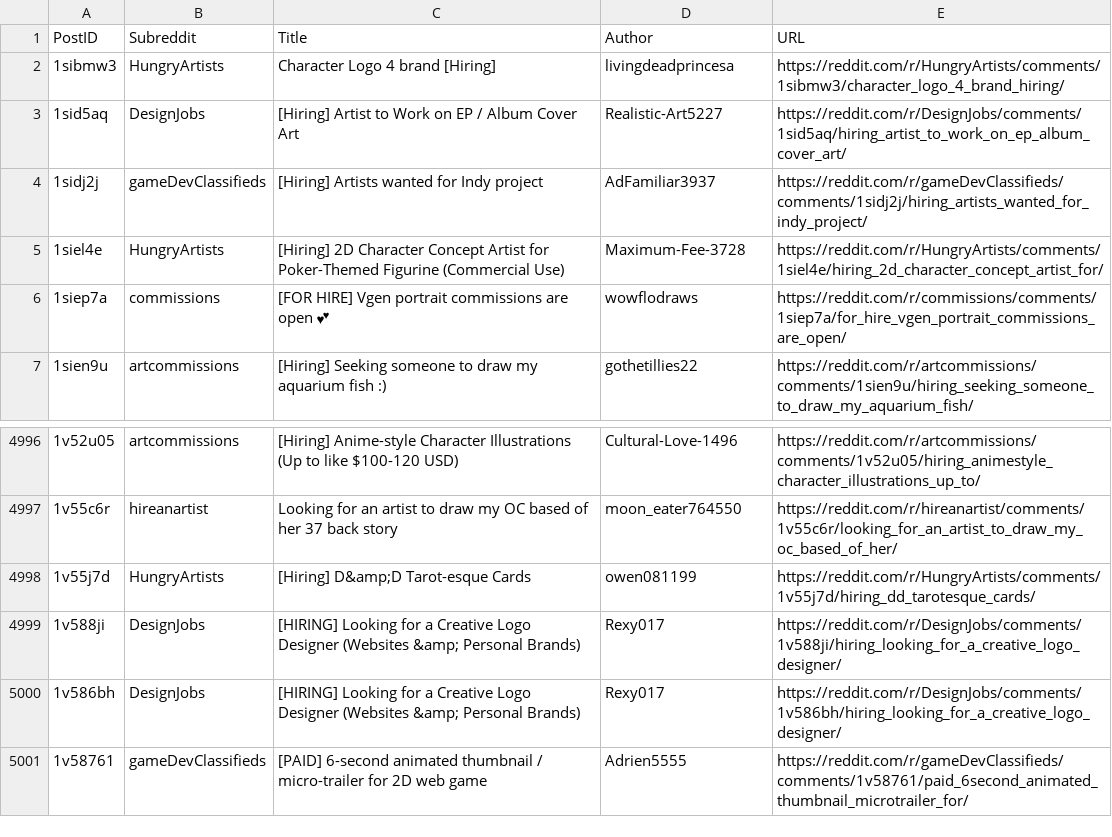
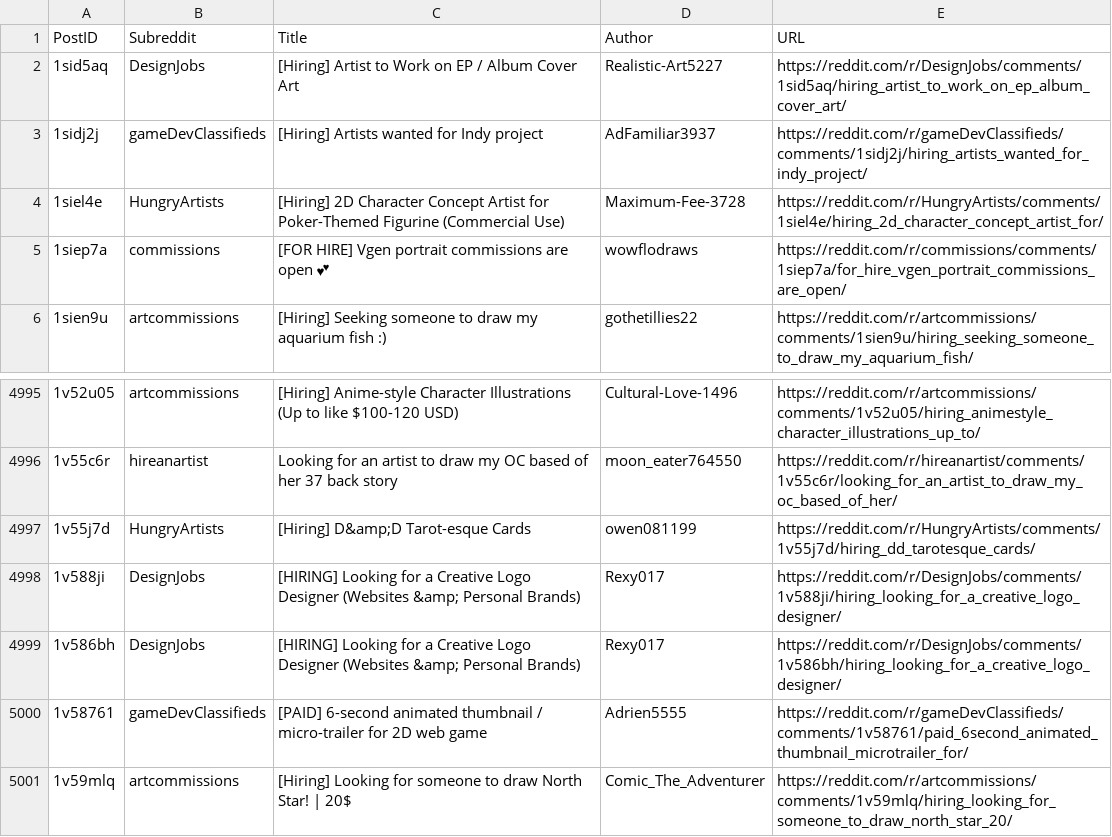
Before and after one commit to Jack0fcodes/redd0tBot, a CSV file: posts_reddit.csv, drawn as a sheet; only a part is shown, gaps mark what is left out; removed rows and columns are numbered as before the commit, all else as after; the diff names each change by its address in the sheet, - before the commit and + after, or states it on an @@ line.

```diff
--- a/posts_reddit.csv
+++ b/posts_reddit.csv
-row 2: 1sibmw3 | HungryArtists | Character Logo 4 brand [Hiring] | livingdeadprincesa | https://reddit.com/r/HungryArtists/comments/1sibmw3/character_logo_4_brand_hiring/
+row 5001: 1v59mlq | artcommissions | [Hiring] Looking for someone to draw North Star! | 20$ | Comic_The_Adventurer | https://reddit.com/r/artcommissions/comments/1v59mlq/hiring_looking_for_someone_to_draw_north_star_20/
```
Also changed, not shown: 1 other file.
